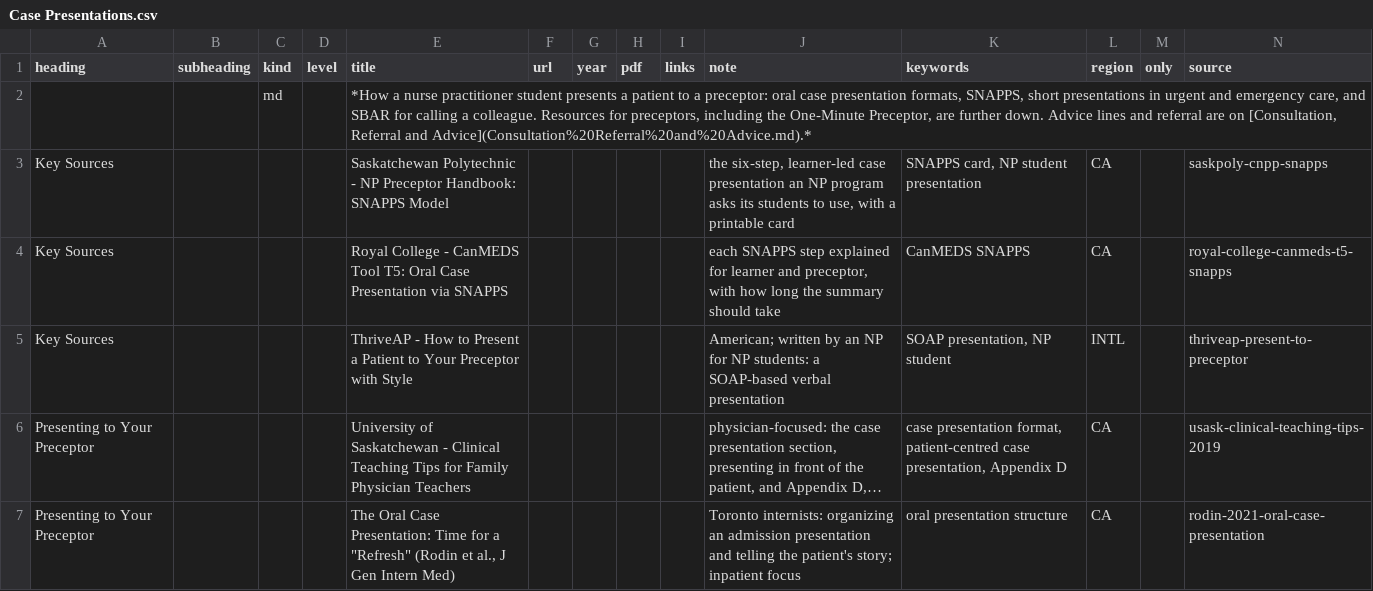
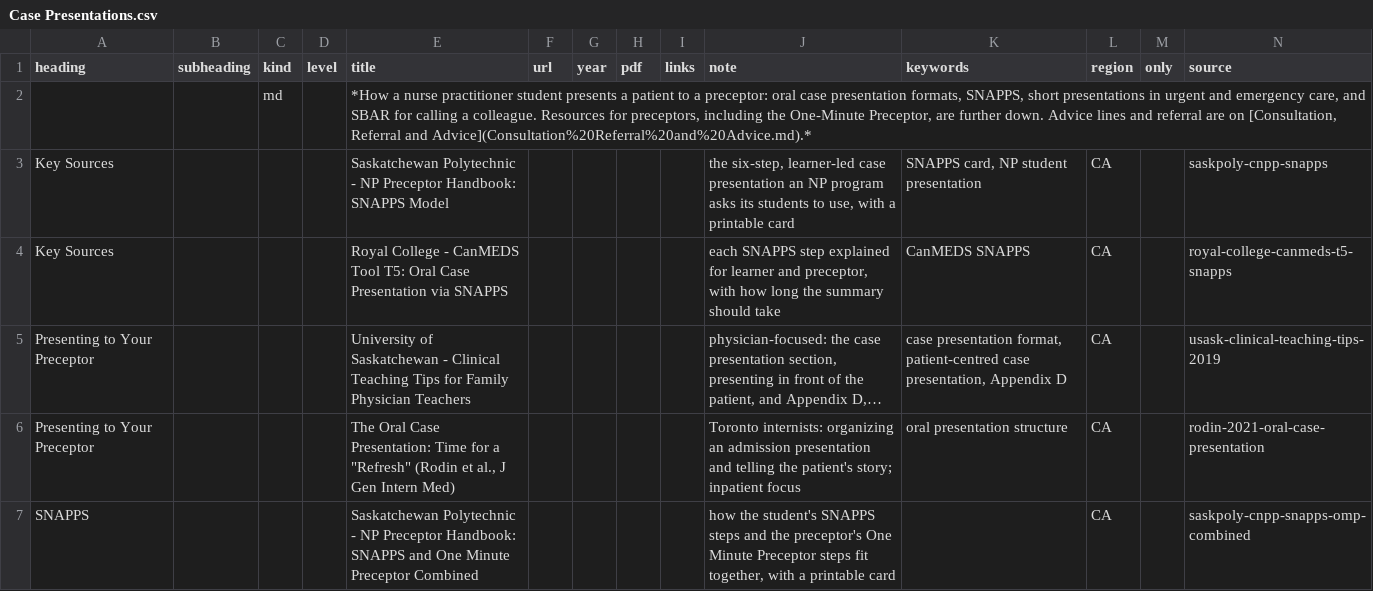
Before and after one commit to joegrafe/np-practice-resource, a CSV file: docs/7 Practice/Case Presentations.csv, drawn as a sheet; only a part is shown; the shorter side is filled out with more unchanged rows; long unchanged cells end in …; the diff names each change by its address in the sheet, - before the commit and + after, or states it on an @@ line.

```diff
--- a/docs/7 Practice/Case Presentations.csv
+++ b/docs/7 Practice/Case Presentations.csv
-row 5: Key Sources |  |  |  | ThriveAP - How to Present a Patient to Your Preceptor with Style |  |  |  |  | American; written by an NP for NP students: a SOAP-based verbal presentation | SOAP presentation, NP student | INTL |  | thriveap-present-to-preceptor
```
Also changed, not shown: docs/sources.csv, 1 other file.
